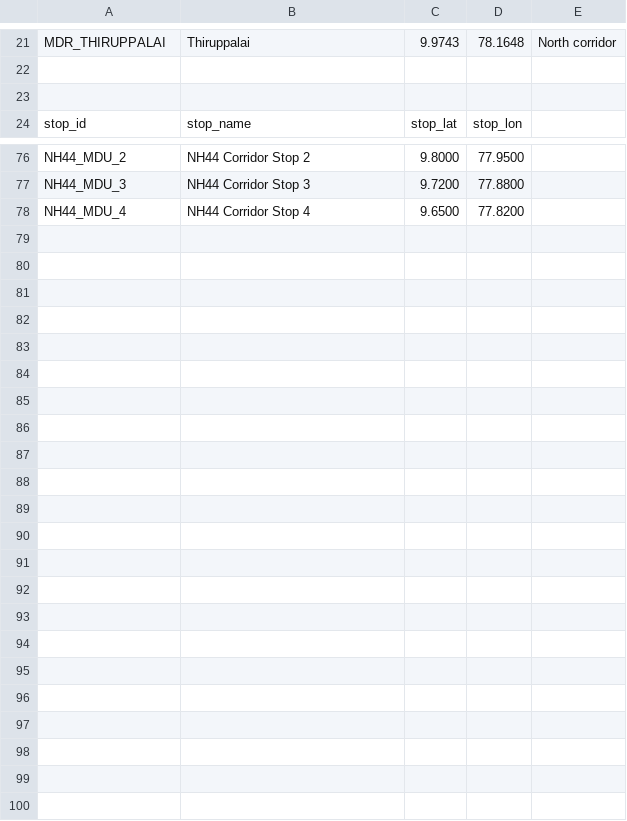
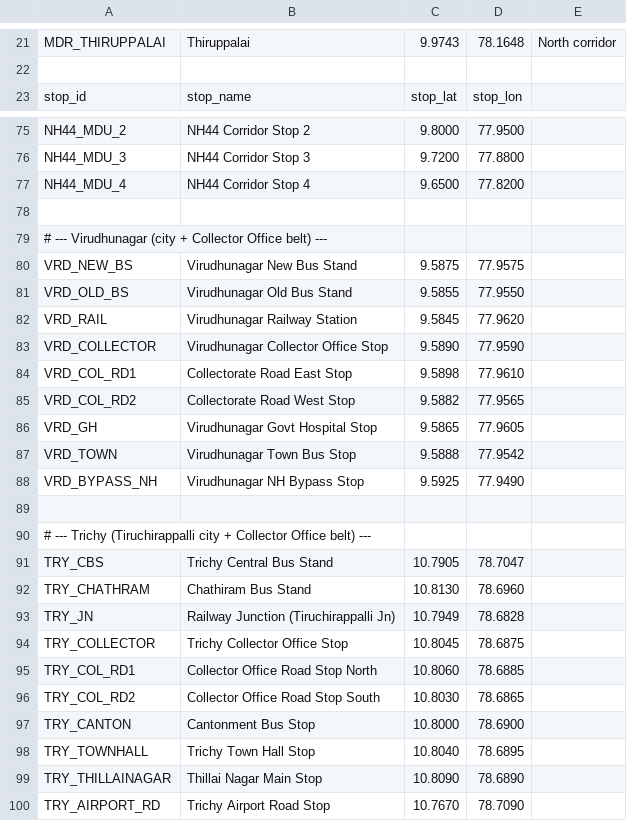
Before and after one commit to msdbalaji/namma_payanam, a CSV file: gtfs_sample/stops.csv, drawn as a sheet; only a part is shown, gaps mark what is left out; removed rows and columns are numbered as before the commit, all else as after; the diff names each change by its address in the sheet, - before the commit and + after, or states it on an @@ line.

Commit message:
Add Virudhunagar and Trichy demo stops

```diff
--- a/gtfs_sample/stops.csv
+++ b/gtfs_sample/stops.csv
-row 23: (empty)
+row 78: (empty)
+row 79: # --- Virudhunagar (city + Collector Office belt) ---
+row 80: VRD_NEW_BS | Virudhunagar New Bus Stand | 9.5875 | 77.9575
+row 81: VRD_OLD_BS | Virudhunagar Old Bus Stand | 9.5855 | 77.9550
+row 82: VRD_RAIL | Virudhunagar Railway Station | 9.5845 | 77.9620
+row 83: VRD_COLLECTOR | Virudhunagar Collector Office Stop | 9.5890 | 77.9590
+row 84: VRD_COL_RD1 | Collectorate Road East Stop | 9.5898 | 77.9610
+row 85: VRD_COL_RD2 | Collectorate Road West Stop | 9.5882 | 77.9565
+row 86: VRD_GH | Virudhunagar Govt Hospital Stop | 9.5865 | 77.9605
+row 87: VRD_TOWN | Virudhunagar Town Bus Stop | 9.5888 | 77.9542
+row 88: VRD_BYPASS_NH | Virudhunagar NH Bypass Stop | 9.5925 | 77.9490
+row 89: (empty)
+row 90: # --- Trichy (Tiruchirappalli city + Collector Office belt) ---
+row 91: TRY_CBS | Trichy Central Bus Stand | 10.7905 | 78.7047
+row 92: TRY_CHATHRAM | Chathiram Bus Stand | 10.8130 | 78.6960
+row 93: TRY_JN | Railway Junction (Tiruchirappalli Jn) | 10.7949 | 78.6828
+row 94: TRY_COLLECTOR | Trichy Collector Office Stop | 10.8045 | 78.6875
+row 95: TRY_COL_RD1 | Collector Office Road Stop North | 10.8060 | 78.6885
+row 96: TRY_COL_RD2 | Collector Office Road Stop South | 10.8030 | 78.6865
+row 97: TRY_CANTON | Cantonment Bus Stop | 10.8000 | 78.6900
+row 98: TRY_TOWNHALL | Trichy Town Hall Stop | 10.8040 | 78.6895
+row 99: TRY_THILLAINAGAR | Thillai Nagar Main Stop | 10.8090 | 78.6890
+row 100: TRY_AIRPORT_RD | Trichy Airport Road Stop | 10.7670 | 78.7090
```
